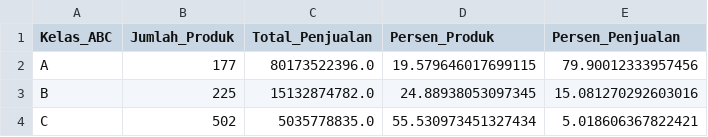
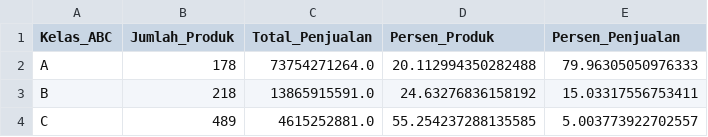
Before and after one commit to Gladysss1/laravel-persediaan-skripsi, a CSV file: Ringkasan_Kelas_ABC.csv, drawn as a sheet.

```diff
--- a/Ringkasan_Kelas_ABC.csv
+++ b/Ringkasan_Kelas_ABC.csv
@@ -1,4 +1,4 @@
 Kelas_ABC,Jumlah_Produk,Total_Penjualan,Persen_Produk,Persen_Penjualan
-A,177,80173522396.0,19.579646017699115,79.90012333957456
-B,225,15132874782.0,24.88938053097345,15.081270292603016
-C,502,5035778835.0,55.530973451327434,5.018606367822421
+A,178,73754271264.0,20.112994350282488,79.96305050976333
+B,218,13865915591.0,24.63276836158192,15.03317556753411
+C,489,4615252881.0,55.254237288135585,5.003773922702557
```
Also changed, not shown: Data_FSN_Persediaan_Minim_Dikecualikan.csv, Matriks_TanpaPasangan.csv, 20 other files.
